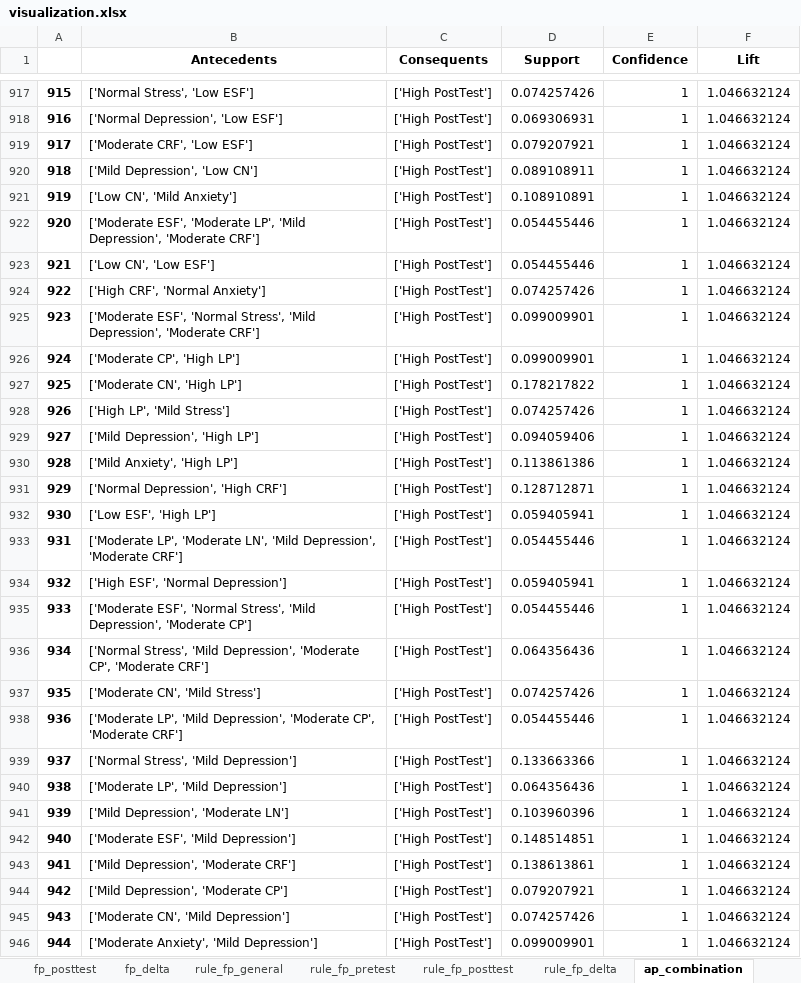
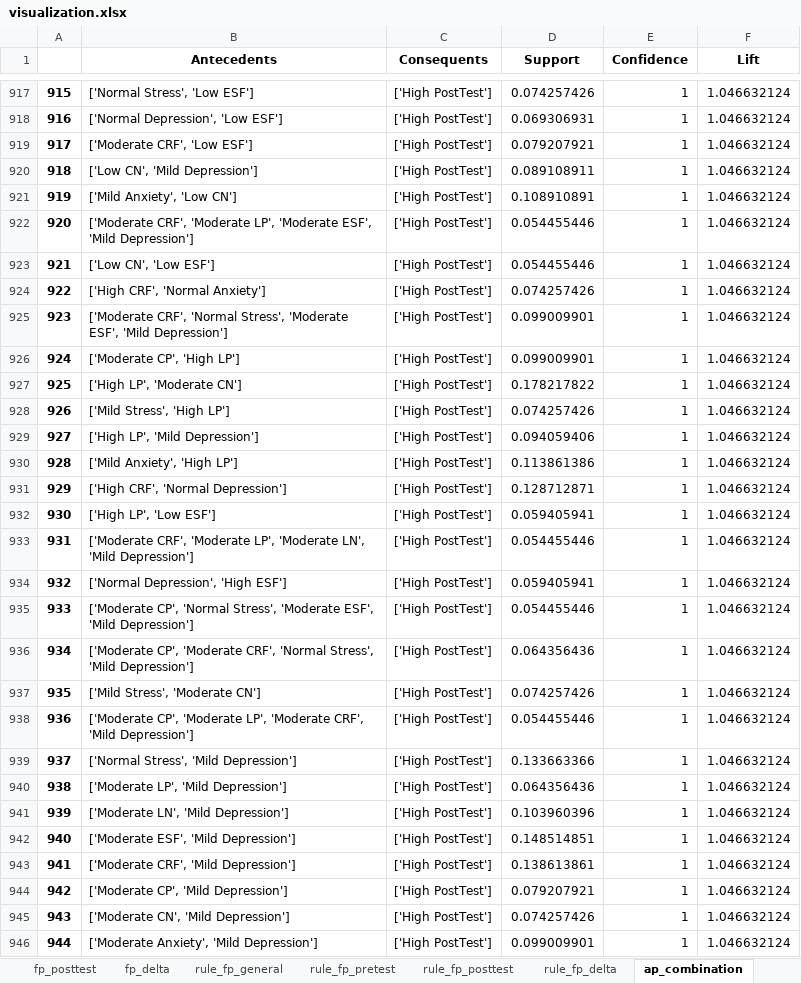
Before and after one commit to aldifp01/pkl-visualisasi, an Excel workbook: asosiasi/visualization.xlsx, sheet ap_combination, drawn as a sheet; only a part is shown, gaps mark what is left out; values as stored, in another font and other column widths than the file's, no borders; the diff covers the shown part only; the diff names each change by its address in the sheet, - before the commit and + after, or states it on an @@ line.

```diff
--- a/asosiasi/visualization.xlsx (sheet ap_combination)
+++ b/asosiasi/visualization.xlsx (sheet ap_combination)
-B920 (Antecedents): ['Mild Depression', 'Low CN']
+B920 (Antecedents): ['Low CN', 'Mild Depression']
-B921 (Antecedents): ['Low CN', 'Mild Anxiety']
+B921 (Antecedents): ['Mild Anxiety', 'Low CN']
-B922 (Antecedents): ['Moderate ESF', 'Moderate LP', 'Mild Depression', 'Moderate CRF']
+B922 (Antecedents): ['Moderate CRF', 'Moderate LP', 'Moderate ESF', 'Mild Depression']
-B925 (Antecedents): ['Moderate ESF', 'Normal Stress', 'Mild Depression', 'Moderate CRF']
+B925 (Antecedents): ['Moderate CRF', 'Normal Stress', 'Moderate ESF', 'Mild Depression']
-B927 (Antecedents): ['Moderate CN', 'High LP']
+B927 (Antecedents): ['High LP', 'Moderate CN']
-B928 (Antecedents): ['High LP', 'Mild Stress']
+B928 (Antecedents): ['Mild Stress', 'High LP']
-B929 (Antecedents): ['Mild Depression', 'High LP']
+B929 (Antecedents): ['High LP', 'Mild Depression']
-B931 (Antecedents): ['Normal Depression', 'High CRF']
+B931 (Antecedents): ['High CRF', 'Normal Depression']
-B932 (Antecedents): ['Low ESF', 'High LP']
+B932 (Antecedents): ['High LP', 'Low ESF']
-B933 (Antecedents): ['Moderate LP', 'Moderate LN', 'Mild Depression', 'Moderate CRF']
+B933 (Antecedents): ['Moderate CRF', 'Moderate LP', 'Moderate LN', 'Mild Depression']
-B934 (Antecedents): ['High ESF', 'Normal Depression']
+B934 (Antecedents): ['Normal Depression', 'High ESF']
-B935 (Antecedents): ['Moderate ESF', 'Normal Stress', 'Mild Depression', 'Moderate CP']
+B935 (Antecedents): ['Moderate CP', 'Normal Stress', 'Moderate ESF', 'Mild Depression']
-B936 (Antecedents): ['Normal Stress', 'Mild Depression', 'Moderate CP', 'Moderate CRF']
+B936 (Antecedents): ['Moderate CP', 'Moderate CRF', 'Normal Stress', 'Mild Depression']
-B937 (Antecedents): ['Moderate CN', 'Mild Stress']
+B937 (Antecedents): ['Mild Stress', 'Moderate CN']
-B938 (Antecedents): ['Moderate LP', 'Mild Depression', 'Moderate CP', 'Moderate CRF']
+B938 (Antecedents): ['Moderate CP', 'Moderate LP', 'Moderate CRF', 'Mild Depression']
-B941 (Antecedents): ['Mild Depression', 'Moderate LN']
+B941 (Antecedents): ['Moderate LN', 'Mild Depression']
-B943 (Antecedents): ['Mild Depression', 'Moderate CRF']
+B943 (Antecedents): ['Moderate CRF', 'Mild Depression']
-B944 (Antecedents): ['Mild Depression', 'Moderate CP']
+B944 (Antecedents): ['Moderate CP', 'Mild Depression']
```
Also changed, not shown: 1651 edited cells elsewhere in this sheet, sheet rule_fp_general, sheet rule_ap_general, sheet fp_combination, sheet rule_ap_delta, sheet rule_fp_delta, sheet rule_ap_pretest, 9 more sheets, 1 other file.
